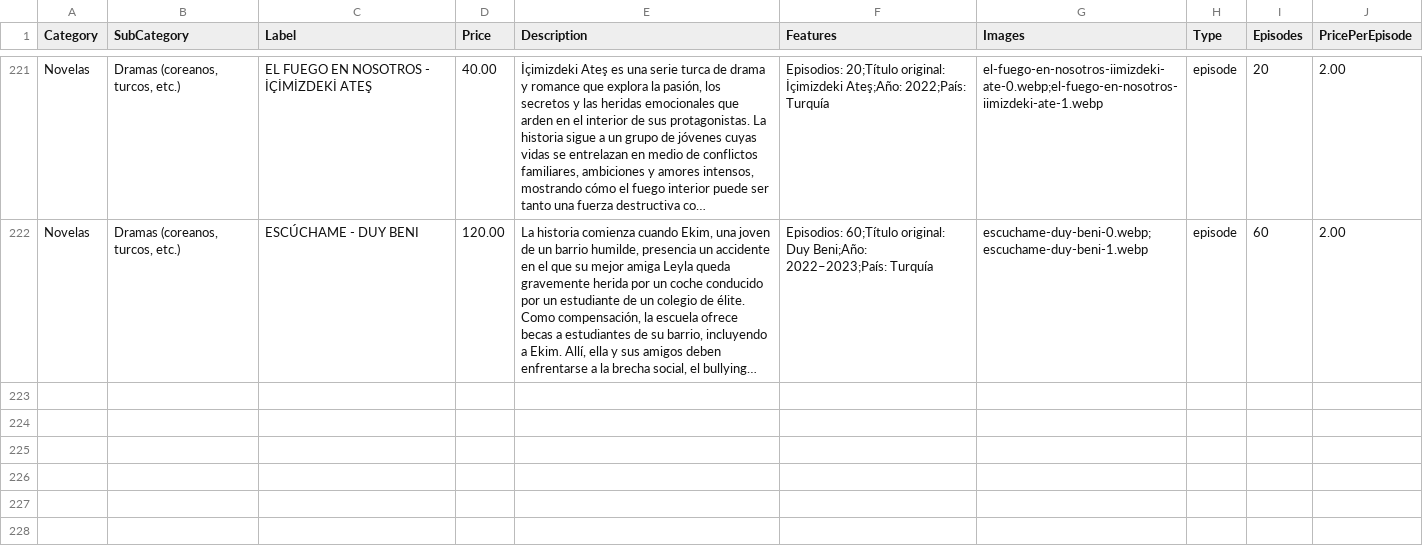
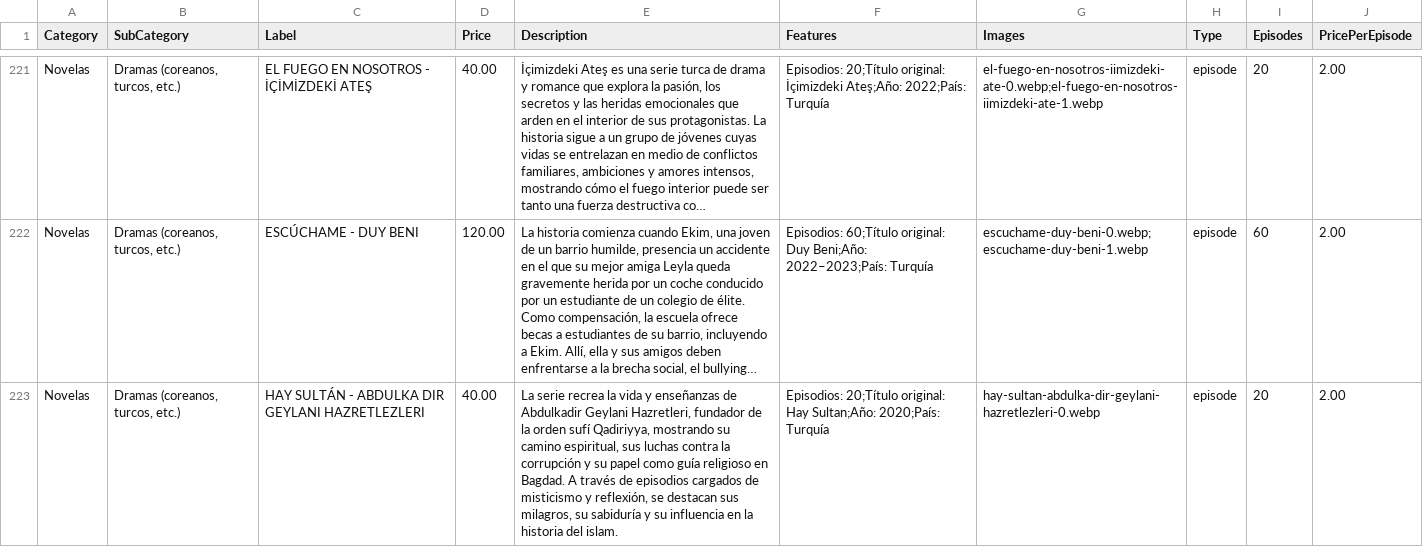
Before and after one commit to suarezangulo/MERCADO, a CSV file: data/catalogo.csv, drawn as a sheet; only a part is shown, gaps mark what is left out; long unchanged cells end in …; the diff names each change by its address in the sheet, - before the commit and + after, or states it on an @@ line.

Commit message:
Actualizar catálogo desde panel de administración

```diff
--- a/data/catalogo.csv
+++ b/data/catalogo.csv
+row 223: Novelas | Dramas (coreanos, turcos, etc.) | HAY SULTÁN - ABDULKA DIR GEYLANI HAZRETLEZLERI | 40.00 | La serie recrea la vida y enseñanzas de Abdulkadir Geylani Hazretleri, fundador de la orden sufí Qadiriyya, mostrando su camino espiritual, sus luchas contra la corrupción y su papel como guía religioso en Bagdad. A través de episodios cargados de misticismo y reflexión, se destacan sus milagros, su sabiduría y su influencia en la historia del islam. | Episodios: 20;Título original: Hay Sultan;Año: 2020;País: Turquía | hay-sultan-abdulka-dir-geylani-hazretlezleri-0.webp | episode | 20 | 2.00
```
